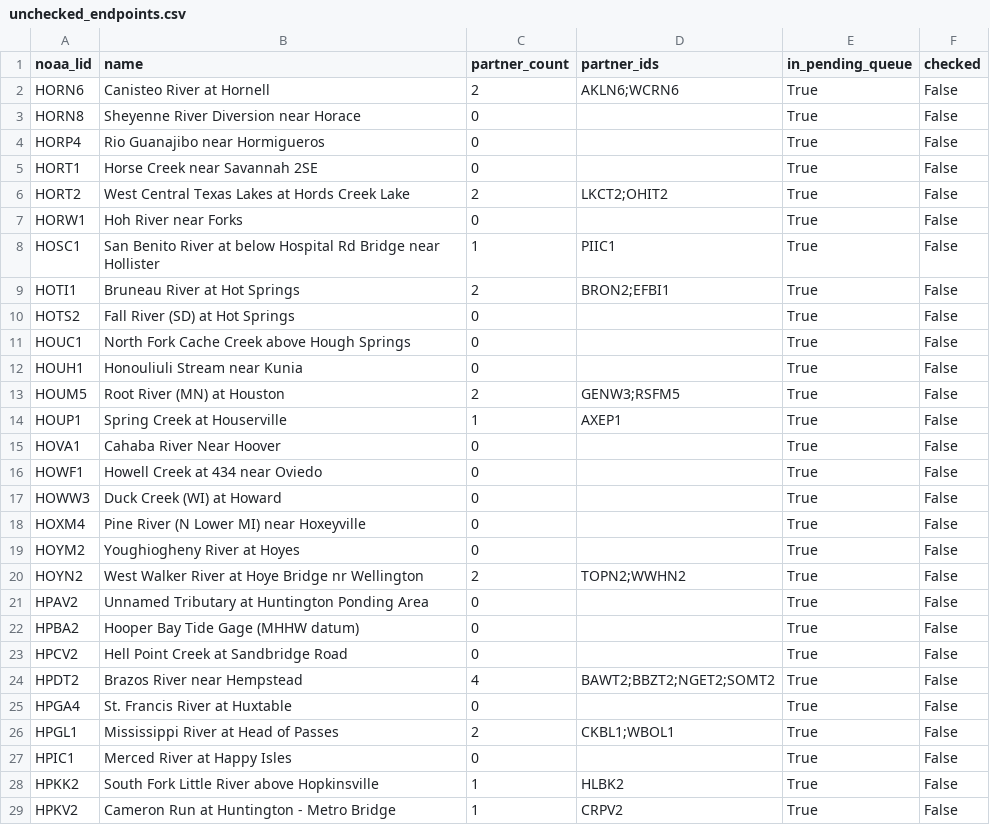
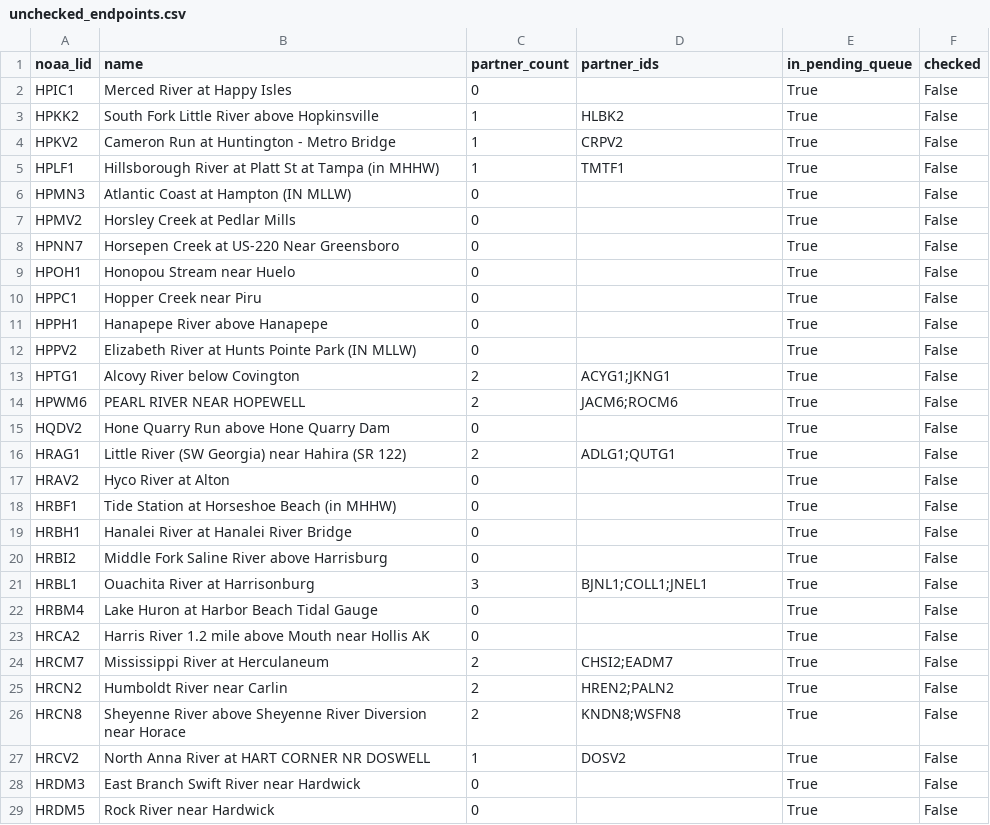
Before and after one commit to pbangiola/paddlersmap, a CSV file: data/network_audit/unchecked_endpoints.csv, drawn as a sheet; only a part is shown; the shorter side is filled out with more unchanged rows; the diff covers the shown part only.

```diff
--- a/data/network_audit/unchecked_endpoints.csv
+++ b/data/network_audit/unchecked_endpoints.csv
@@ -1,27 +1,2 @@
 noaa_lid,name,partner_count,partner_ids,in_pending_queue,checked
-HORN6,Canisteo River at Hornell,2,AKLN6;WCRN6,True,False
-HORN8,Sheyenne River Diversion near Horace,0,,True,False
-HORP4,Rio Guanajibo near Hormigueros,0,,True,False
-HORT1,Horse Creek near Savannah 2SE,0,,True,False
-HORT2,West Central Texas Lakes at Hords Creek Lake,2,LKCT2;OHIT2,True,False
-HORW1,Hoh River near Forks,0,,True,False
-HOSC1,San Benito River at below Hospital Rd Bridge near Hollister,1,PIIC1,True,False
-HOTI1,Bruneau River at Hot Springs,2,BRON2;EFBI1,True,False
-HOTS2,Fall River (SD) at Hot Springs,0,,True,False
-HOUC1,North Fork Cache Creek above Hough Springs,0,,True,False
-HOUH1,Honouliuli Stream near Kunia,0,,True,False
-HOUM5,Root River (MN) at Houston,2,GENW3;RSFM5,True,False
-HOUP1,Spring Creek at Houserville,1,AXEP1,True,False
-HOVA1,Cahaba River Near Hoover,0,,True,False
-HOWF1,Howell Creek at 434 near Oviedo,0,,True,False
-HOWW3,Duck Creek (WI) at Howard,0,,True,False
-HOXM4,Pine River (N Lower MI) near Hoxeyville,0,,True,False
-HOYM2,Youghiogheny River at Hoyes,0,,True,False
-HOYN2,West Walker River at Hoye Bridge nr Wellington,2,TOPN2;WWHN2,True,False
-HPAV2,Unnamed Tributary at Huntington Ponding Area,0,,True,False
-HPBA2,Hooper Bay Tide Gage (MHHW datum),0,,True,False
-HPCV2,Hell Point Creek at Sandbridge Road,0,,True,False
-HPDT2,Brazos River near Hempstead,4,BAWT2;BBZT2;NGET2;SOMT2,True,False
-HPGA4,St. Francis River at Huxtable,0,,True,False
-HPGL1,Mississippi River at Head of Passes,2,CKBL1;WBOL1,True,False
 HPIC1,Merced River at Happy Isles,0,,True,False
```
Also changed, not shown: 8 edited cells elsewhere in this file, data/network_audit/single_partner_endpoints.csv, 3 other files.
